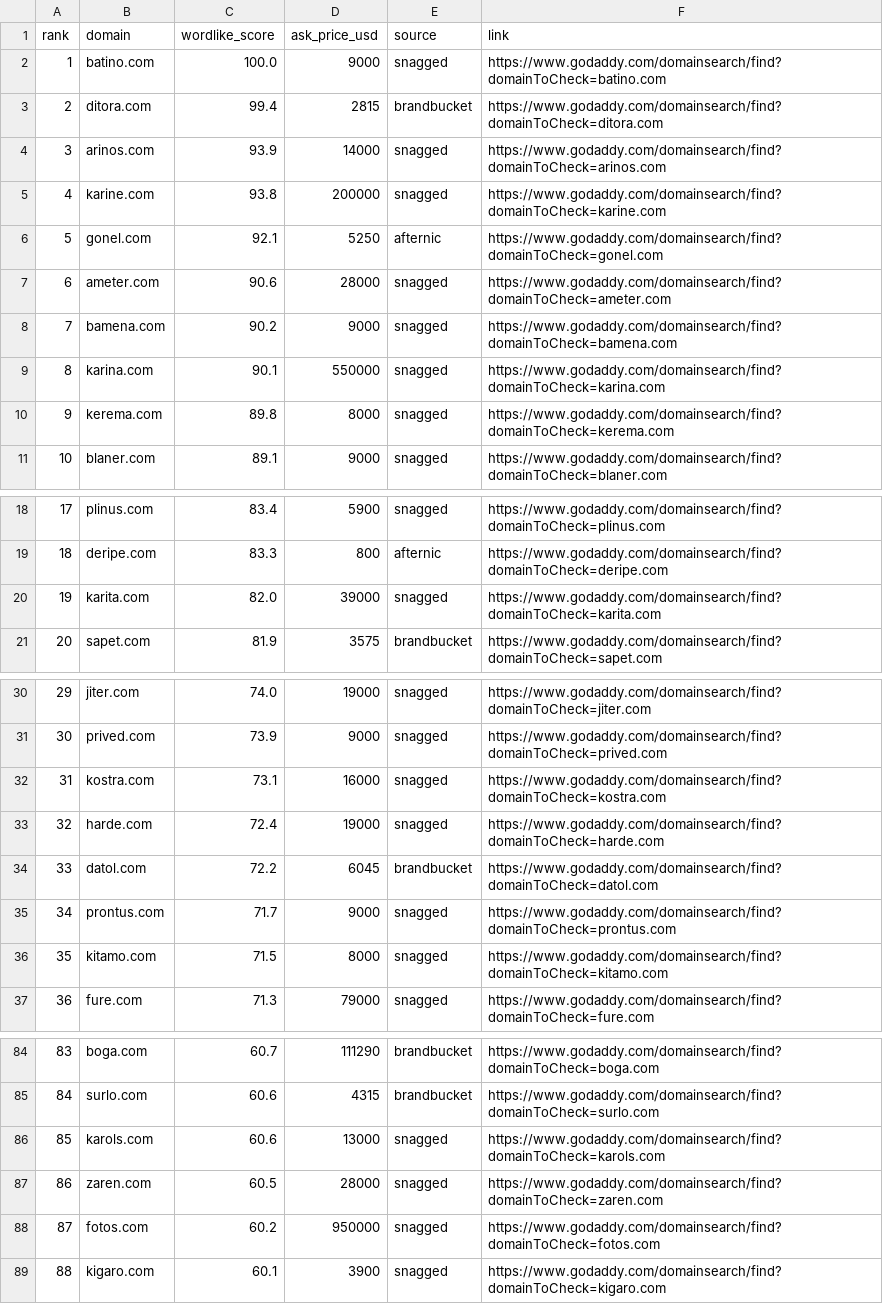
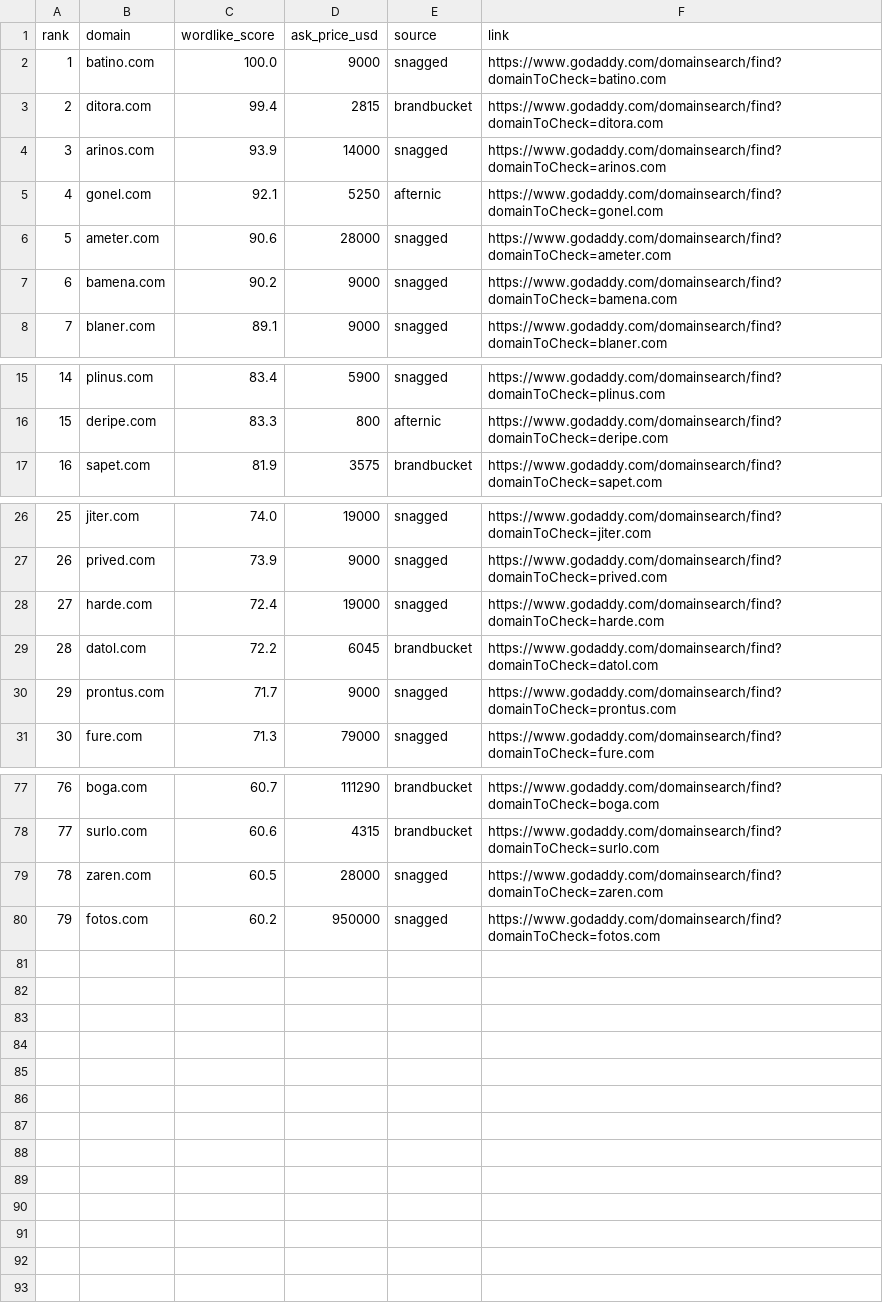
Before and after one commit to snaggeddomains/snagged-admin, a CSV file: scripts/brandables/brandables_top100.csv, drawn as a sheet; only a part is shown, gaps mark what is left out; removed rows and columns are numbered as before the commit, all else as after; the diff covers the shown part only; the diff names each change by its address in the sheet, - before the commit and + after, or states it on an @@ line.

```diff
--- a/scripts/brandables/brandables_top100.csv
+++ b/scripts/brandables/brandables_top100.csv
-row 5: 4 | karine.com | 93.8 | 200000 | snagged | https://www.godaddy.com/domainsearch/find?domainToCheck=karine.com
@@ column A (rank) renumbered between rows 5 and 80 @@
-row 9: 8 | karina.com | 90.1 | 550000 | snagged | https://www.godaddy.com/domainsearch/find?domainToCheck=karina.com
-row 10: 9 | kerema.com | 89.8 | 8000 | snagged | https://www.godaddy.com/domainsearch/find?domainToCheck=kerema.com
-row 20: 19 | karita.com | 82.0 | 39000 | snagged | https://www.godaddy.com/domainsearch/find?domainToCheck=karita.com
-row 32: 31 | kostra.com | 73.1 | 16000 | snagged | https://www.godaddy.com/domainsearch/find?domainToCheck=kostra.com
-row 36: 35 | kitamo.com | 71.5 | 8000 | snagged | https://www.godaddy.com/domainsearch/find?domainToCheck=kitamo.com
-row 86: 85 | karols.com | 60.6 | 13000 | snagged | https://www.godaddy.com/domainsearch/find?domainToCheck=karols.com
-row 89: 88 | kigaro.com | 60.1 | 3900 | snagged | https://www.godaddy.com/domainsearch/find?domainToCheck=kigaro.com
```
Also changed, not shown: 1 removed row elsewhere in this file, scripts/brandables/brandables_full.csv, 1 other file.
